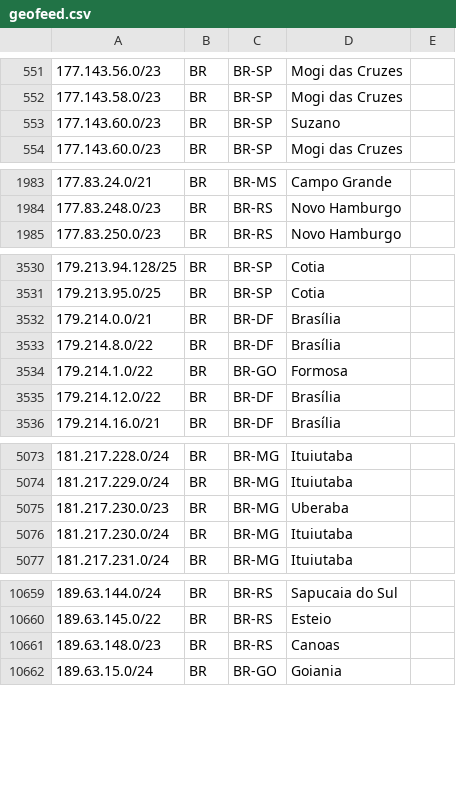
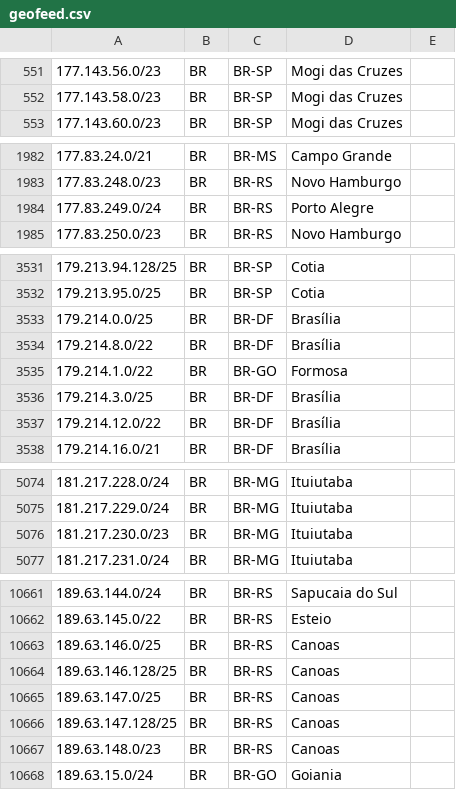
Before and after one commit to rtanajura/geofeed, a CSV file: geofeed.csv, drawn as a sheet; only a part is shown, gaps mark what is left out; the diff covers the shown part only.

Commit message:
Update geofeed._2026_09_26.csv
Update 2026-09-25 ipv4 Carlos

```diff
--- a/geofeed.csv
+++ b/geofeed.csv
@@ -552,3 +552,2 @@
 177.143.58.0/23,BR,BR-SP,Mogi das Cruzes,
-177.143.60.0/23,BR,BR-SP,Suzano,
 177.143.60.0/23,BR,BR-SP,Mogi das Cruzes,
@@ -1984,2 +1983,3 @@
 177.83.248.0/23,BR,BR-RS,Novo Hamburgo,
+177.83.249.0/24,BR,BR-RS,Porto Alegre,
 177.83.250.0/23,BR,BR-RS,Novo Hamburgo,
@@ -3531,5 +3532,6 @@
 179.213.95.0/25,BR,BR-SP,Cotia,
-179.214.0.0/21,BR,BR-DF,Brasília,
+179.214.0.0/25,BR,BR-DF,Brasília,
 179.214.8.0/22,BR,BR-DF,Brasília,
 179.214.1.0/22,BR,BR-GO,Formosa,
+179.214.3.0/25,BR,BR-DF,Brasília,
 179.214.12.0/22,BR,BR-DF,Brasília,
@@ -5074,4 +5075,3 @@
 181.217.229.0/24,BR,BR-MG,Ituiutaba,
-181.217.230.0/23,BR,BR-MG,Uberaba,
-181.217.230.0/24,BR,BR-MG,Ituiutaba,
+181.217.230.0/23,BR,BR-MG,Ituiutaba,
 181.217.231.0/24,BR,BR-MG,Ituiutaba,
@@ -10660,2 +10662,6 @@
 189.63.145.0/22,BR,BR-RS,Esteio,
+189.63.146.0/25,BR,BR-RS,Canoas,
+189.63.146.128/25,BR,BR-RS,Canoas,
+189.63.147.0/25,BR,BR-RS,Canoas,
+189.63.147.128/25,BR,BR-RS,Canoas,
 189.63.148.0/23,BR,BR-RS,Canoas,
```
Also changed, not shown: 4 added rows, 1 removed row and 5 edited cells elsewhere in this file.
